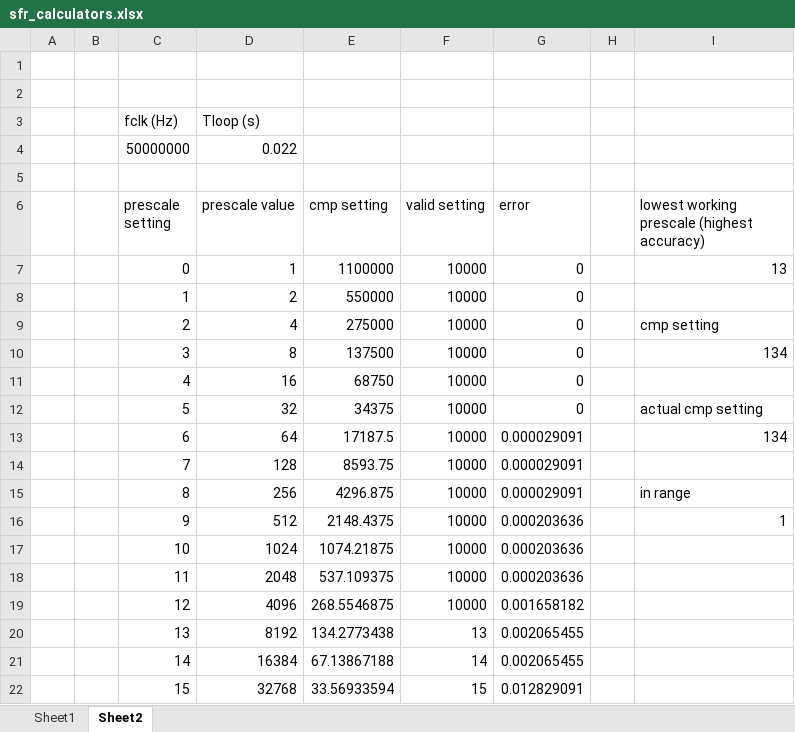
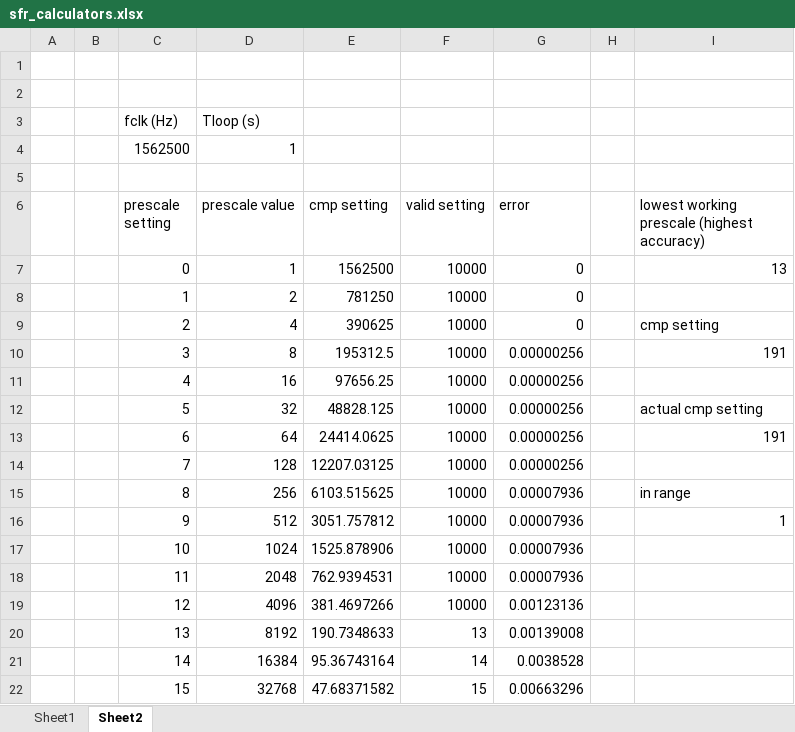
Before and after one commit to samrosenfield22/boardinator, an Excel workbook: docs/sfr_calculators.xlsx, sheet Sheet2, drawn as a sheet; values as stored, in another font and other column widths than the file's, no borders; removed rows and columns are numbered as before the commit, all else as after; the diff names each change by its address in the sheet, - before the commit and + after, or states it on an @@ line.

```diff
--- a/docs/sfr_calculators.xlsx (sheet Sheet2)
+++ b/docs/sfr_calculators.xlsx (sheet Sheet2)
-row 4:  |  | 50000000 | 0.022
+row 4:  |  | 1562500 | 1
-E7 (cmp setting): 1100000
+E7 (cmp setting): 1562500
-E8 (cmp setting): 550000
+E8 (cmp setting): 781250
-E9 (cmp setting): 275000
+E9 (cmp setting): 390625
-E10 (cmp setting): 137500
+E10 (cmp setting): 195312.5
-G10:G12 (error): 0
+G10:G12 (error): 0.00000256
-I10: 134
+I10: 191
-E11 (cmp setting): 68750
+E11 (cmp setting): 97656.25
-E12 (cmp setting): 34375
+E12 (cmp setting): 48828.125
-E13 (cmp setting): 17187.5
+E13 (cmp setting): 24414.0625
-G13:G14 (error): 0.000029091
+G13:G14 (error): 0.00000256
-I13: 134
+I13: 191
-E14 (cmp setting): 8593.75
+E14 (cmp setting): 12207.03125
-E15 (cmp setting): 4296.875
+E15 (cmp setting): 6103.515625
-G15 (error): 0.000029091
+G15 (error): 0.00007936
-E16 (cmp setting): 2148.4375
+E16 (cmp setting): 3051.757812
-G16:G18 (error): 0.000203636
+G16:G18 (error): 0.00007936
-E17 (cmp setting): 1074.21875
+E17 (cmp setting): 1525.878906
-E18 (cmp setting): 537.109375
+E18 (cmp setting): 762.9394531
-E19 (cmp setting): 268.5546875
+E19 (cmp setting): 381.4697266
-G19 (error): 0.001658182
+G19 (error): 0.00123136
-E20 (cmp setting): 134.2773438
+E20 (cmp setting): 190.7348633
-G20 (error): 0.002065455
+G20 (error): 0.00139008
-E21 (cmp setting): 67.13867188
+E21 (cmp setting): 95.36743164
-G21 (error): 0.002065455
+G21 (error): 0.0038528
-E22 (cmp setting): 33.56933594
+E22 (cmp setting): 47.68371582
-G22 (error): 0.012829091
+G22 (error): 0.00663296
```
Also changed, not shown: sheet Sheet1, 4 other files.
